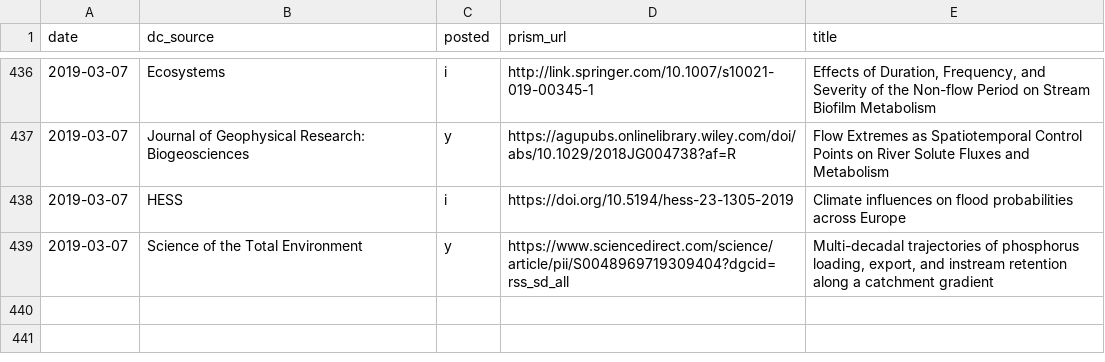
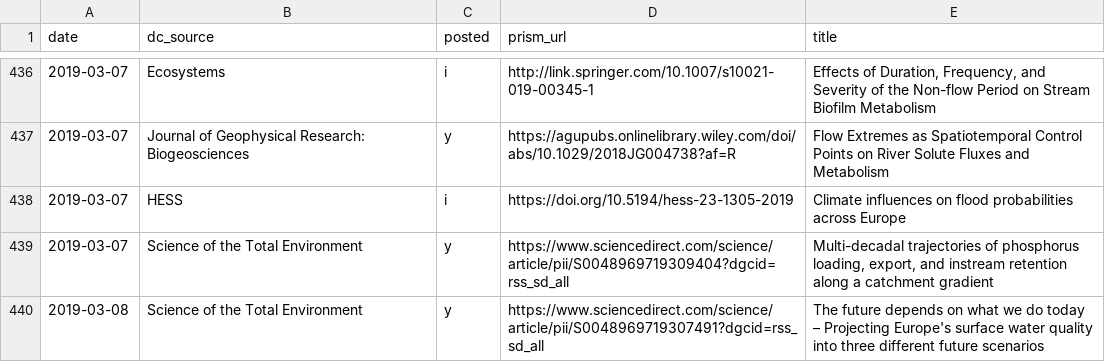
Before and after one commit to feedpapers/limnopapers, a CSV file: log.csv, drawn as a sheet; only a part is shown, gaps mark what is left out; the diff names each change by its address in the sheet, - before the commit and + after, or states it on an @@ line.

```diff
--- a/log.csv
+++ b/log.csv
+row 440: 2019-03-08 | Science of the Total Environment | y | https://www.sciencedirect.com/science/article/pii/S0048969719307491?dgcid=rss_sd_all | The future depends on what we do today – Projecting Europe's surface water quality into three different future scenarios
```
Also changed, not shown: limnopapers/keywords.csv.
